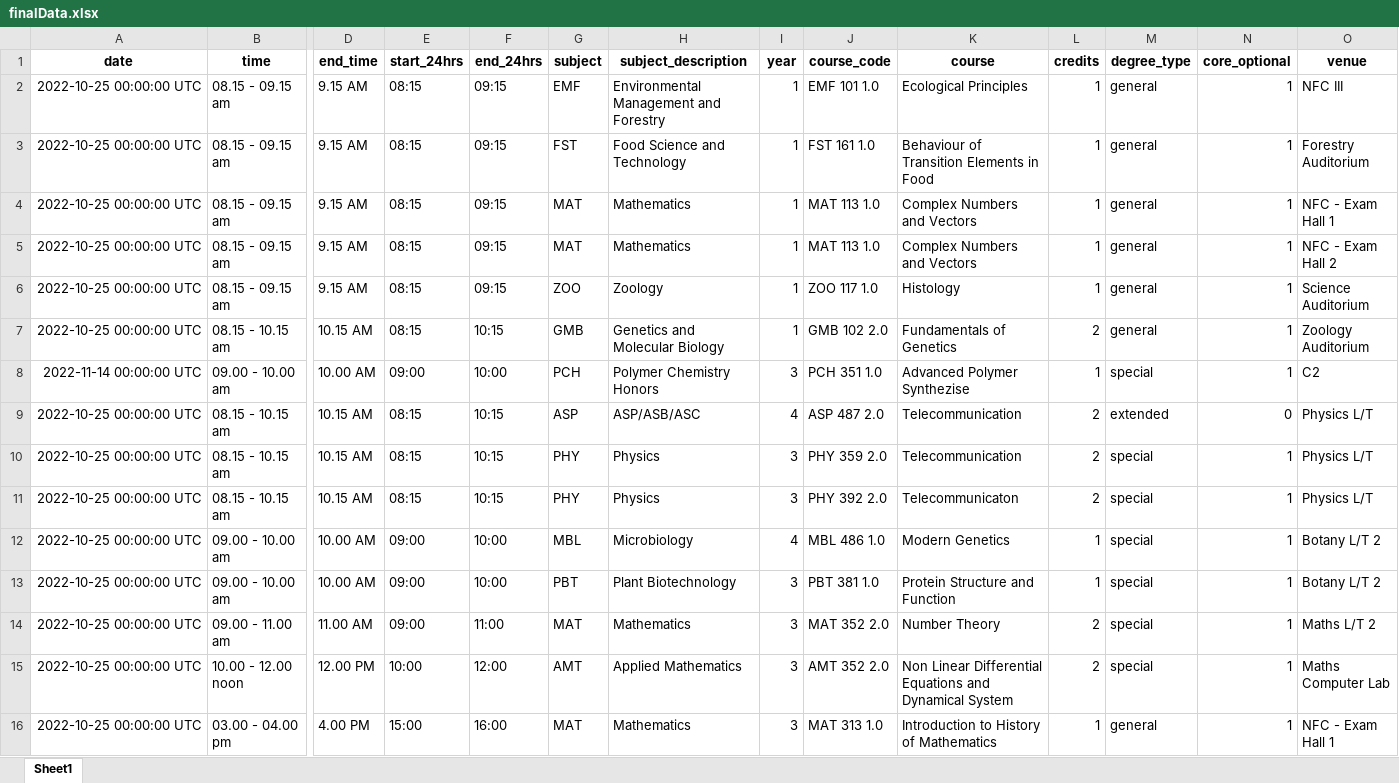
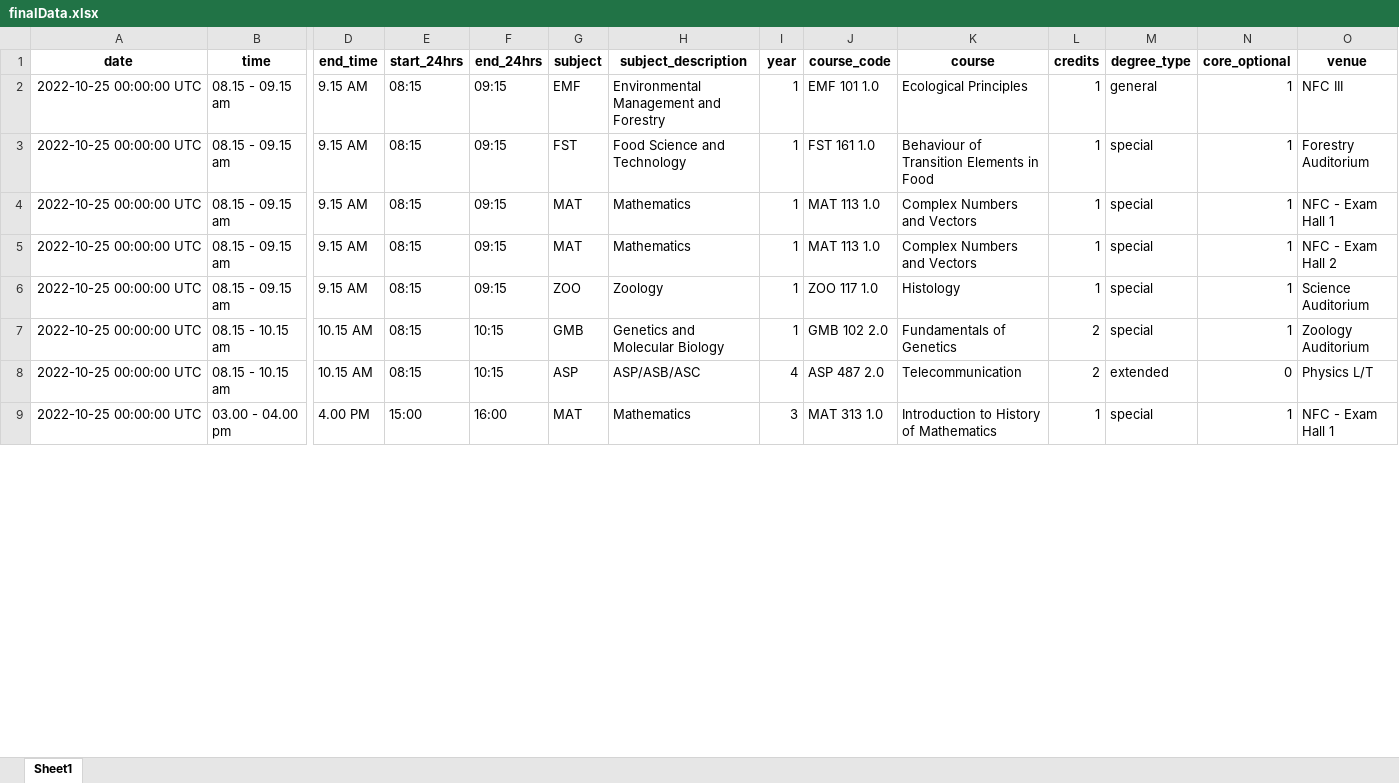
Before and after one commit to StatConG2/Examination-Timetable, an Excel workbook: finalData.xlsx, sheet Sheet1, drawn as a sheet; only a part is shown, gaps mark what is left out; values as stored, in another font and other column widths than the file's, no borders; removed rows and columns are numbered as before the commit, all else as after; rows hold the shown columns only; the diff covers the shown part only; the diff names each change by its address in the sheet, - before the commit and + after, or states it on an @@ line.

Commit message:
Changing the degreetype for FST and SSM

```diff
--- a/finalData.xlsx (sheet Sheet1)
+++ b/finalData.xlsx (sheet Sheet1)
-M3:M7 (degree_type): general
+M3:M7 (degree_type): special
-row 8: 2022-11-14 00:00:00 UTC | 09.00 - 10.00 am | 10.00 AM | 09:00 | 10:00 | PCH | Polymer Chemistry Honors | 3 | PCH 351 1.0 | Advanced Polymer Synthezise | 1 | special | 1 | C2
-row 10: 2022-10-25 00:00:00 UTC | 08.15 - 10.15 am | 10.15 AM | 08:15 | 10:15 | PHY | Physics | 3 | PHY 359 2.0 | Telecommunication | 2 | special | 1 | Physics L/T
-row 11: 2022-10-25 00:00:00 UTC | 08.15 - 10.15 am | 10.15 AM | 08:15 | 10:15 | PHY | Physics | 3 | PHY 392 2.0 | Telecommunicaton | 2 | special | 1 | Physics L/T
-row 12: 2022-10-25 00:00:00 UTC | 09.00 - 10.00 am | 10.00 AM | 09:00 | 10:00 | MBL | Microbiology | 4 | MBL 486 1.0 | Modern Genetics | 1 | special | 1 | Botany L/T 2
-row 13: 2022-10-25 00:00:00 UTC | 09.00 - 10.00 am | 10.00 AM | 09:00 | 10:00 | PBT | Plant Biotechnology | 3 | PBT 381 1.0 | Protein Structure and Function | 1 | special | 1 | Botany L/T 2
-row 14: 2022-10-25 00:00:00 UTC | 09.00 - 11.00 am | 11.00 AM | 09:00 | 11:00 | MAT | Mathematics | 3 | MAT 352 2.0 | Number Theory | 2 | special | 1 | Maths L/T 2
-row 15: 2022-10-25 00:00:00 UTC | 10.00 - 12.00 noon | 12.00 PM | 10:00 | 12:00 | AMT | Applied Mathematics | 3 | AMT 352 2.0 | Non Linear Differential Equations and Dynamical System | 2 | special | 1 | Maths Computer Lab
-M9 (degree_type): general
+M9 (degree_type): special
```
Also changed, not shown: 1 added row, 57 removed rows and 116 edited cells elsewhere in this sheet.
